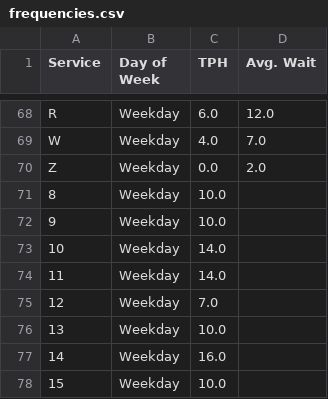
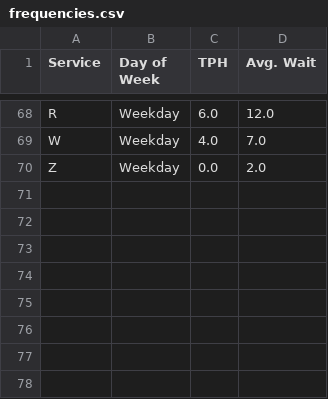
Before and after one commit to tylerfouch/Modeling-NYC-Transit-Demand, a CSV file: frequencies.csv, drawn as a sheet; only a part is shown, gaps mark what is left out; the diff names each change by its address in the sheet, - before the commit and + after, or states it on an @@ line.

Commit message:
Separated frequencies
One frequency dataset (frequencies.csv) in the root folder for base NYC Subway data. Another inside the "test_data" folder for frequency data for additional lines of your choosing.

```diff
--- a/frequencies.csv
+++ b/frequencies.csv
-row 71: 8 | Weekday | 10.0
-row 72: 9 | Weekday | 10.0
-row 73: 10 | Weekday | 14.0
-row 74: 11 | Weekday | 14.0
-row 75: 12 | Weekday | 7.0
-row 76: 13 | Weekday | 10.0
-row 77: 14 | Weekday | 16.0
-row 78: 15 | Weekday | 10.0
```
Also changed, not shown: 2 other files.
